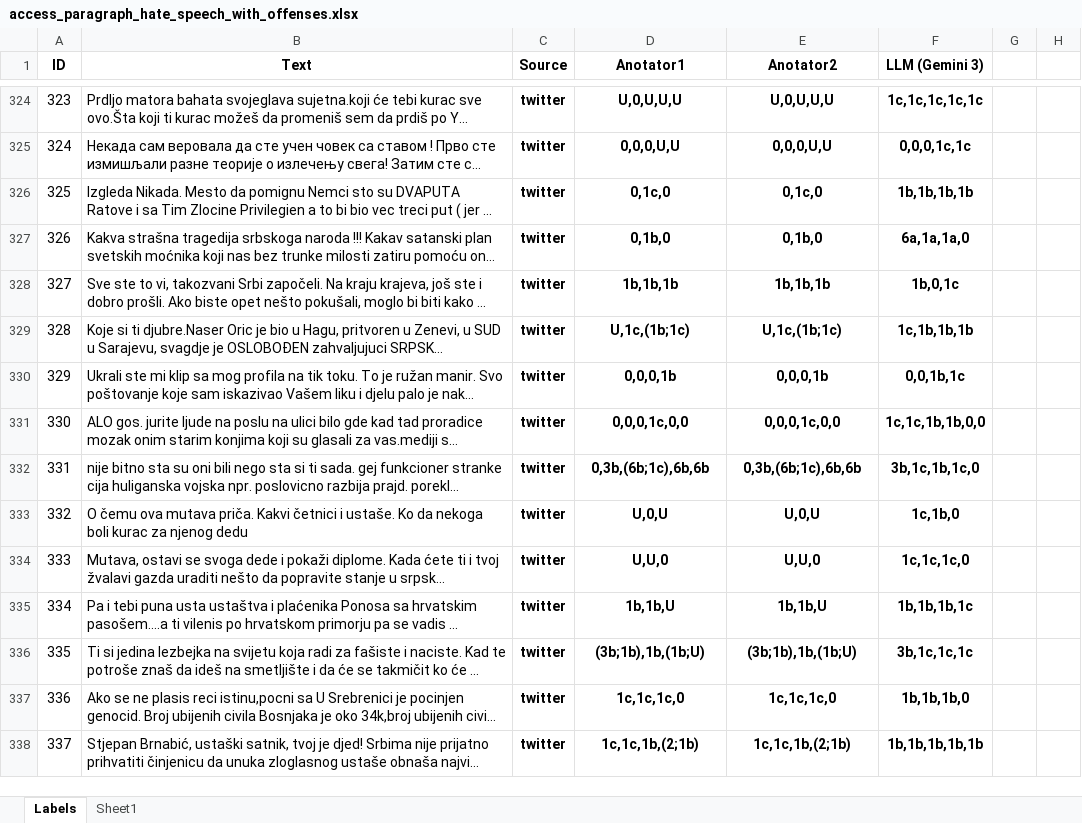
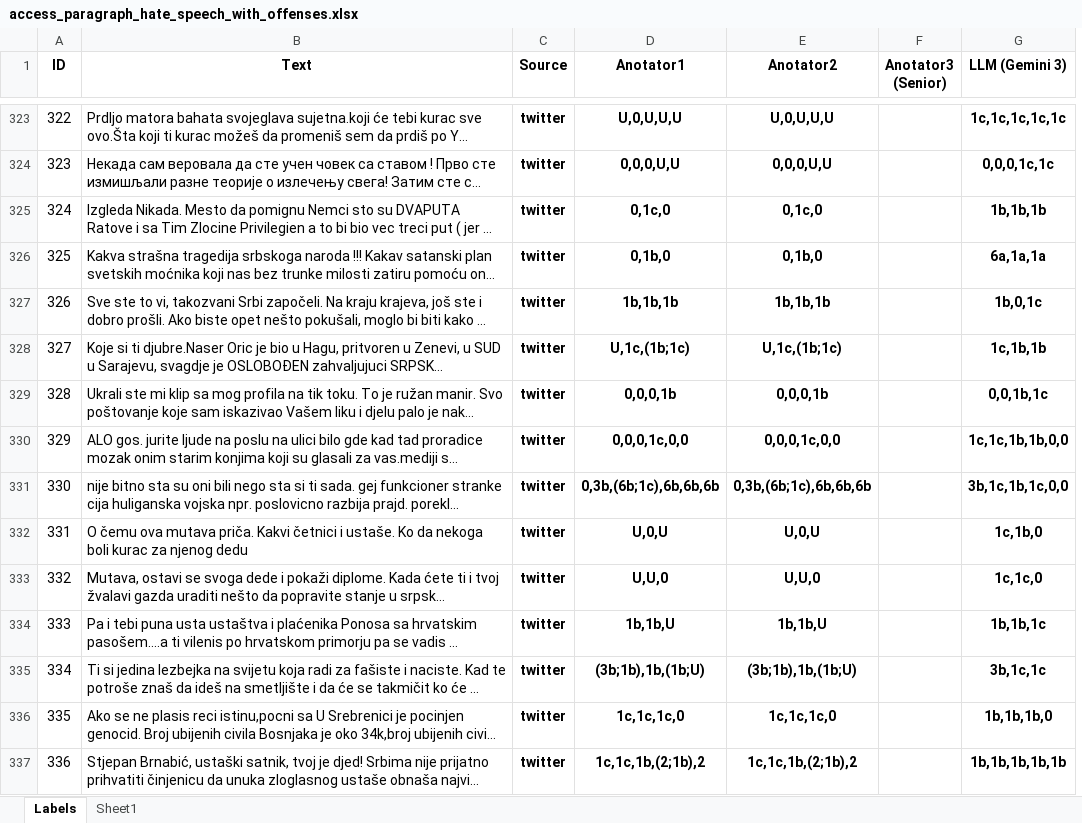
Before and after one commit to mdodovic/HateSpeech-LLM-Detector, an Excel workbook: data/access_paragraph_hate_speech_with_offenses.xlsx, sheet Labels, drawn as a sheet; only a part is shown, gaps mark what is left out; long unchanged cells end in …; values as stored, in another font and other column widths than the file's, no borders; charts and pictures and conditional formats not drawn; removed rows and columns are numbered as before the commit, all else as after; the diff covers the shown part only; the diff names each change by its address in the sheet, - before the commit and + after, or states it on an @@ line.

```diff
--- a/data/access_paragraph_hate_speech_with_offenses.xlsx (sheet Labels)
+++ b/data/access_paragraph_hate_speech_with_offenses.xlsx (sheet Labels)
+column F (Anotator3 (Senior)), empty
-column G, empty
-column H, empty
@@ column A (ID) renumbered from row 302 down @@
-G325 (LLM (Gemini 3)): 1b,1b,1b,1b
+G325 (LLM (Gemini 3)): 1b,1b,1b
-G326 (LLM (Gemini 3)): 6a,1a,1a,0
+G326 (LLM (Gemini 3)): 6a,1a,1a
-G328 (LLM (Gemini 3)): 1c,1b,1b,1b
+G328 (LLM (Gemini 3)): 1c,1b,1b
-D331 (Anotator1): 0,3b,(6b;1c),6b,6b
+D331 (Anotator1): 0,3b,(6b;1c),6b,6b,6b
-E331 (Anotator2): 0,3b,(6b;1c),6b,6b
+E331 (Anotator2): 0,3b,(6b;1c),6b,6b,6b
-G331 (LLM (Gemini 3)): 3b,1c,1b,1c,0
+G331 (LLM (Gemini 3)): 3b,1c,1b,1c,0,0
-G333 (LLM (Gemini 3)): 1c,1c,1c,0
+G333 (LLM (Gemini 3)): 1c,1c,0
-G334 (LLM (Gemini 3)): 1b,1b,1b,1c
+G334 (LLM (Gemini 3)): 1b,1b,1c
-G335 (LLM (Gemini 3)): 3b,1c,1c,1c
+G335 (LLM (Gemini 3)): 3b,1c,1c
-D337 (Anotator1): 1c,1c,1b,(2;1b)
+D337 (Anotator1): 1c,1c,1b,(2;1b),2
-E337 (Anotator2): 1c,1c,1b,(2;1b)
+E337 (Anotator2): 1c,1c,1b,(2;1b),2
```
Also changed, not shown: 1 removed row, 484 edited cells and cell formats elsewhere in this sheet, charts or pictures, 2 other files.
